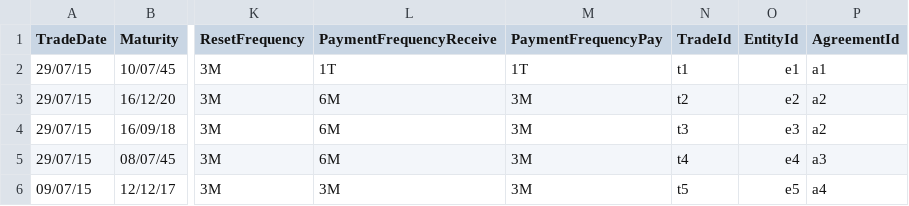
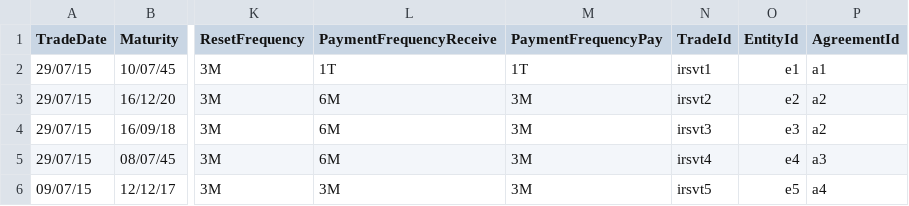
Before and after one commit to AcuoFS/acuo-data, a CSV file: CSV/irsvanilla.csv, drawn as a sheet; only a part is shown, gaps mark what is left out; the diff names each change by its address in the sheet, - before the commit and + after, or states it on an @@ line.

```diff
--- a/CSV/irsvanilla.csv
+++ b/CSV/irsvanilla.csv
-N2 (TradeId): t1
+N2 (TradeId): irsvt1
-N3 (TradeId): t2
+N3 (TradeId): irsvt2
-N4 (TradeId): t3
+N4 (TradeId): irsvt3
-N5 (TradeId): t4
+N5 (TradeId): irsvt4
-N6 (TradeId): t5
+N6 (TradeId): irsvt5
```
Also changed, not shown: CSV/irsfloatfloat.csv, 1 other file.
